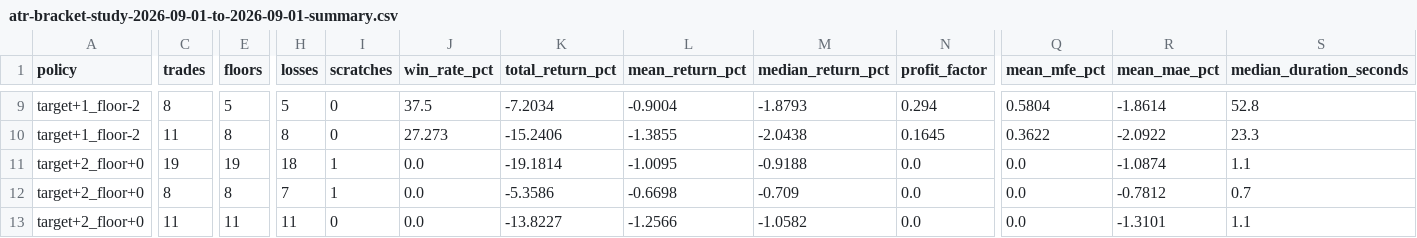
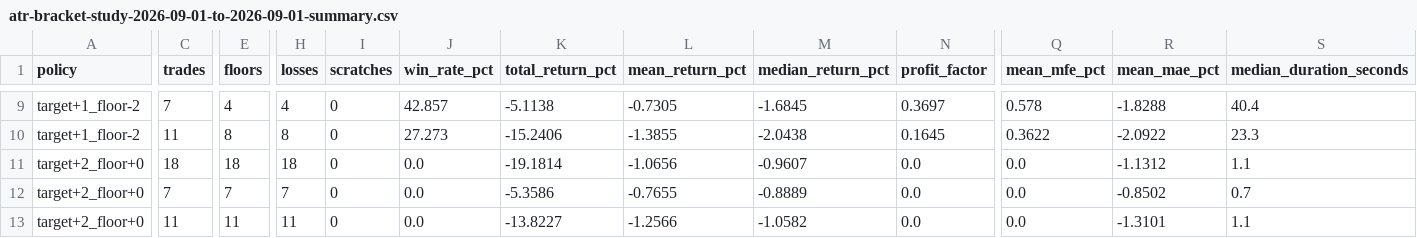
Before and after one commit to krshk30/project-mai-tai, a CSV file: analysis/reports/atr-bracket-study-2026-09-01-to-2026-09-01-summary.csv, drawn as a sheet; only a part is shown, gaps mark what is left out; the diff covers the shown part only; the diff names each change by its address in the sheet, - before the commit and + after, or states it on an @@ line.

```diff
--- a/analysis/reports/atr-bracket-study-2026-09-01-to-2026-09-01-summary.csv
+++ b/analysis/reports/atr-bracket-study-2026-09-01-to-2026-09-01-summary.csv
-C9 (trades): 8
+C9 (trades): 7
-E9 (floors): 5
+E9 (floors): 4
-H9 (losses): 5
+H9 (losses): 4
-J9 (win_rate_pct): 37.5
+J9 (win_rate_pct): 42.857
-K9 (total_return_pct): -7.2034
+K9 (total_return_pct): -5.1138
-L9 (mean_return_pct): -0.9004
+L9 (mean_return_pct): -0.7305
-M9 (median_return_pct): -1.8793
+M9 (median_return_pct): -1.6845
-N9 (profit_factor): 0.294
+N9 (profit_factor): 0.3697
-Q9 (mean_mfe_pct): 0.5804
+Q9 (mean_mfe_pct): 0.578
-R9 (mean_mae_pct): -1.8614
+R9 (mean_mae_pct): -1.8288
-S9 (median_duration_seconds): 52.8
+S9 (median_duration_seconds): 40.4
-C11 (trades): 19
+C11 (trades): 18
-E11 (floors): 19
+E11 (floors): 18
-I11:I12 (scratches): 1
+I11:I12 (scratches): 0
-L11 (mean_return_pct): -1.0095
+L11 (mean_return_pct): -1.0656
-M11 (median_return_pct): -0.9188
+M11 (median_return_pct): -0.9607
-R11 (mean_mae_pct): -1.0874
+R11 (mean_mae_pct): -1.1312
-C12 (trades): 8
+C12 (trades): 7
-E12 (floors): 8
+E12 (floors): 7
-L12 (mean_return_pct): -0.6698
+L12 (mean_return_pct): -0.7655
-M12 (median_return_pct): -0.709
+M12 (median_return_pct): -0.8889
-R12 (mean_mae_pct): -0.7812
+R12 (mean_mae_pct): -0.8502
```
Also changed, not shown: 89 edited cells elsewhere in this file, analysis/reports/atr-bracket-study-2026-08-24-to-2026-09-01-summary.csv, analysis/reports/atr-bracket-study-2026-08-24-to-2026-09-01-trades.csv, 16 other files.
